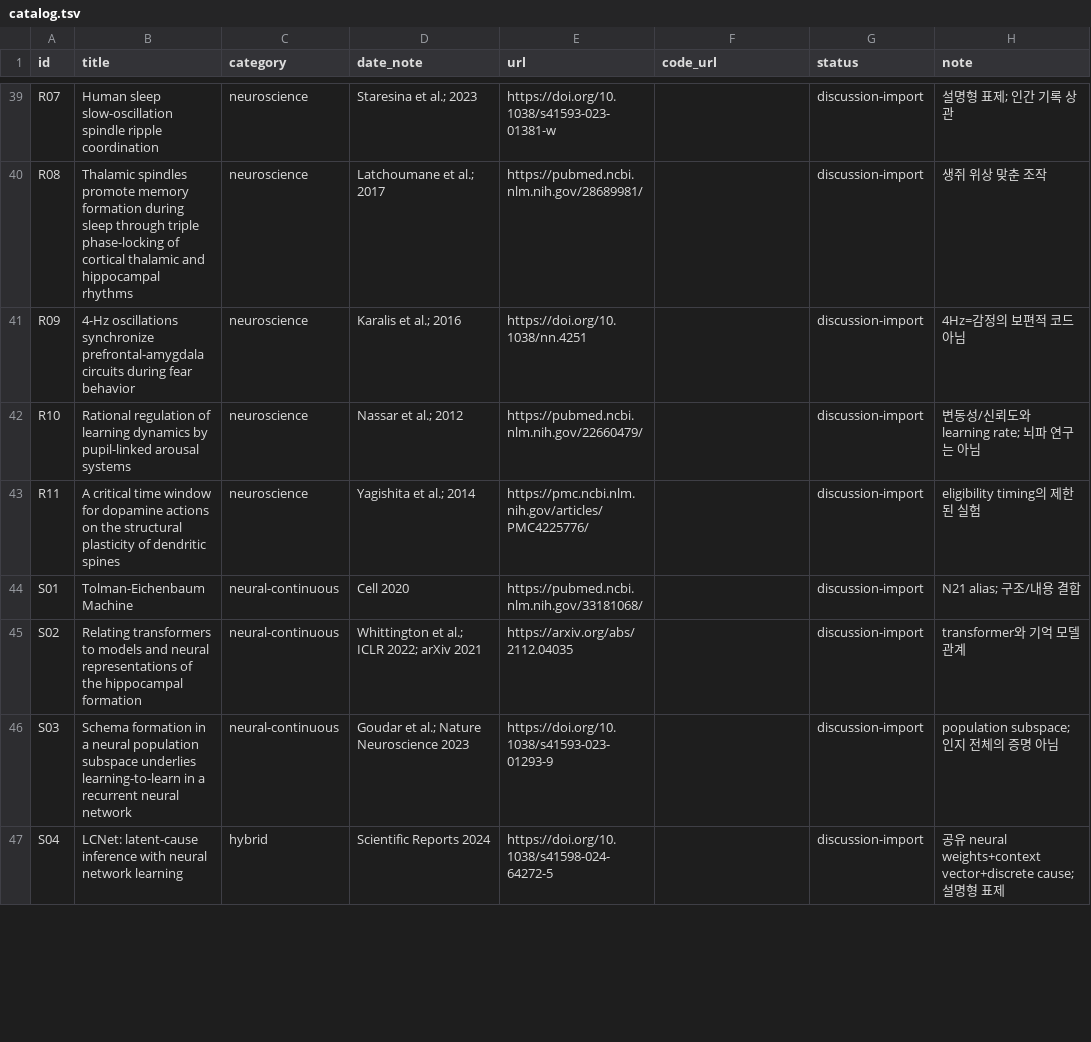
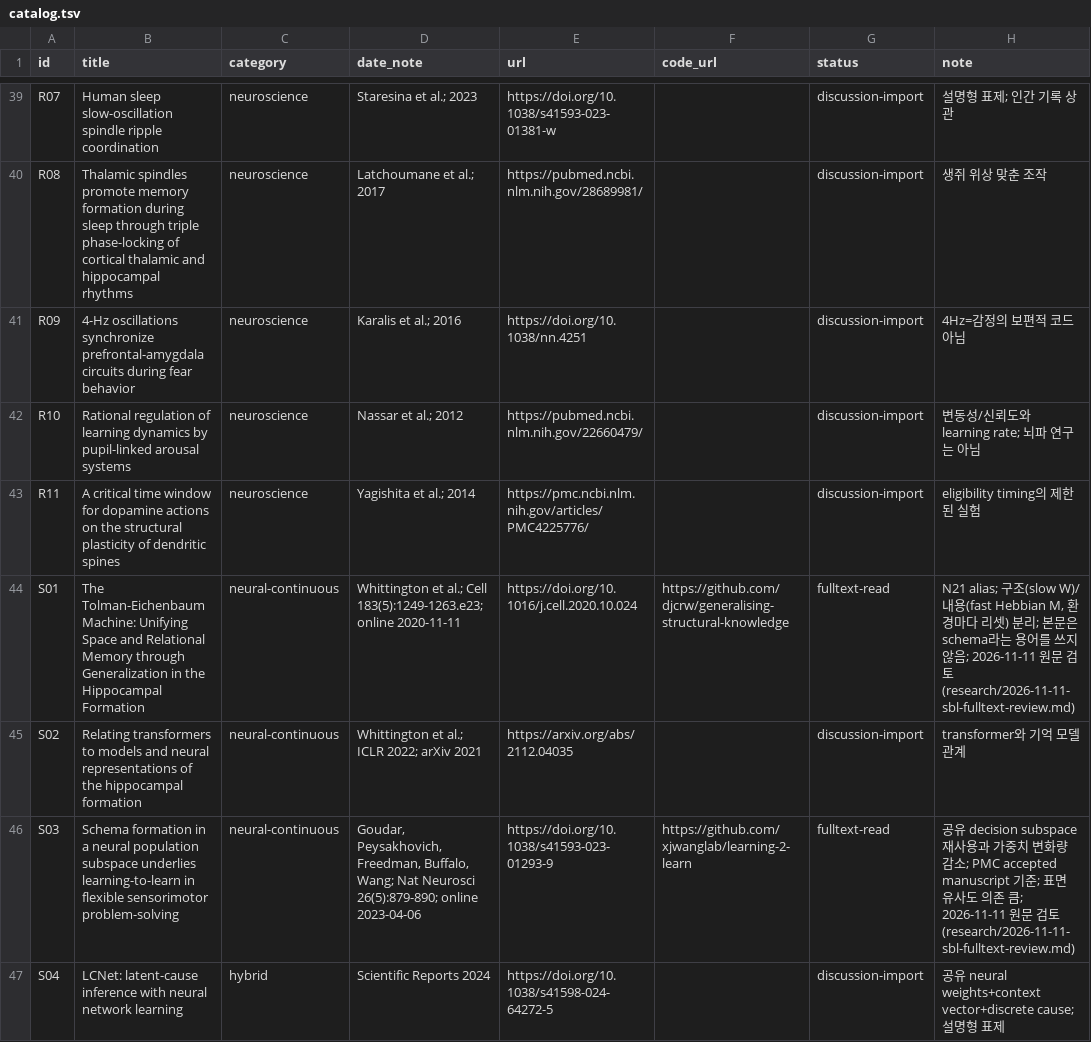
Before and after one commit to jimmylegendary/full-continual-learning, a TSV file: references/catalog.tsv, drawn as a sheet; only a part is shown, gaps mark what is left out; the diff covers the shown part only.

```diff
--- a/references/catalog.tsv
+++ b/references/catalog.tsv
@@ -43,5 +43,5 @@ R10	Rational regulation of learning dynamics by pupil-linked arousal systems	neu
 R11	A critical time window for dopamine actions on the structural plasticity of dendritic spines	neuroscience	Yagishita et al.; 2014	https://pmc.ncbi.nlm.nih.gov/articles/PMC4225776/		discussion-import	eligibility timing의 제한된 실험
-S01	Tolman-Eichenbaum Machine	neural-continuous	Cell 2020	https://pubmed.ncbi.nlm.nih.gov/33181068/		discussion-import	N21 alias; 구조/내용 결합
+S01	The Tolman-Eichenbaum Machine: Unifying Space and Relational Memory through Generalization in the Hippocampal Formation	neural-continuous	Whittington et al.; Cell 183(5):1249-1263.e23; online 2020-11-11	https://doi.org/10.1016/j.cell.2020.10.024	https://github.com/djcrw/generalising-structural-knowledge	fulltext-read	N21 alias; 구조(slow W)/내용(fast Hebbian M, 환경마다 리셋) 분리; 본문은 schema라는 용어를 쓰지 않음; 2026-11-11 원문 검토(research/2026-11-11-sbl-fulltext-review.md)
 S02	Relating transformers to models and neural representations of the hippocampal formation	neural-continuous	Whittington et al.; ICLR 2022; arXiv 2021	https://arxiv.org/abs/2112.04035		discussion-import	transformer와 기억 모델 관계
-S03	Schema formation in a neural population subspace underlies learning-to-learn in a recurrent neural network	neural-continuous	Goudar et al.; Nature Neuroscience 2023	https://doi.org/10.1038/s41593-023-01293-9		discussion-import	population subspace; 인지 전체의 증명 아님
+S03	Schema formation in a neural population subspace underlies learning-to-learn in flexible sensorimotor problem-solving	neural-continuous	Goudar, Peysakhovich, Freedman, Buffalo, Wang; Nat Neurosci 26(5):879-890; online 2023-04-06	https://doi.org/10.1038/s41593-023-01293-9	https://github.com/xjwanglab/learning-2-learn	fulltext-read	공유 decision subspace 재사용과 가중치 변화량 감소; PMC accepted manuscript 기준; 표면 유사도 의존 큼; 2026-11-11 원문 검토(research/2026-11-11-sbl-fulltext-review.md)
 S04	LCNet: latent-cause inference with neural network learning	hybrid	Scientific Reports 2024	https://doi.org/10.1038/s41598-024-64272-5		discussion-import	공유 neural weights+context vector+discrete cause; 설명형 표제
```
Also changed, not shown: 5 added rows and 21 edited cells elsewhere in this file, 14 other files.
